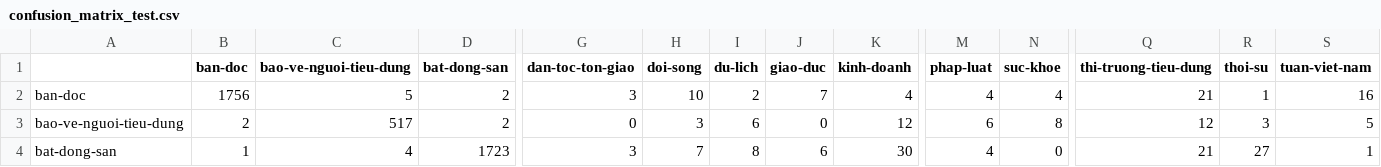
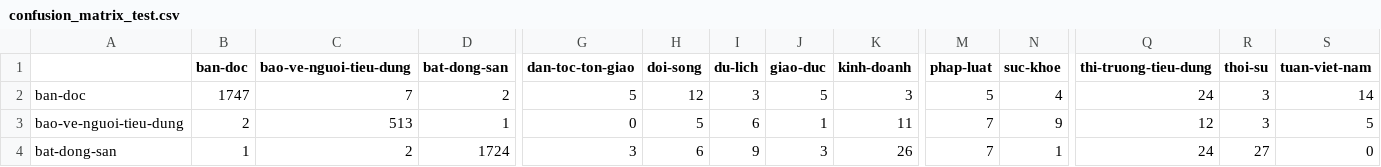
Before and after one commit to dathuynh1108/CO5177-PFDAV, a CSV file: reports/text/notebook-evidence/confusion_matrix_test.csv, drawn as a sheet; only a part is shown, gaps mark what is left out; the diff covers the shown part only; the diff names each change by its address in the sheet, - before the commit and + after, or states it on an @@ line.

```diff
--- a/reports/text/notebook-evidence/confusion_matrix_test.csv
+++ b/reports/text/notebook-evidence/confusion_matrix_test.csv
-B2 (ban-doc): 1756
+B2 (ban-doc): 1747
-C2 (bao-ve-nguoi-tieu-dung): 5
+C2 (bao-ve-nguoi-tieu-dung): 7
-G2 (dan-toc-ton-giao): 3
+G2 (dan-toc-ton-giao): 5
-H2 (doi-song): 10
+H2 (doi-song): 12
-I2 (du-lich): 2
+I2 (du-lich): 3
-J2 (giao-duc): 7
+J2 (giao-duc): 5
-K2 (kinh-doanh): 4
+K2 (kinh-doanh): 3
-M2 (phap-luat): 4
+M2 (phap-luat): 5
-Q2 (thi-truong-tieu-dung): 21
+Q2 (thi-truong-tieu-dung): 24
-R2 (thoi-su): 1
+R2 (thoi-su): 3
-S2 (tuan-viet-nam): 16
+S2 (tuan-viet-nam): 14
-C3 (bao-ve-nguoi-tieu-dung): 517
+C3 (bao-ve-nguoi-tieu-dung): 513
-D3 (bat-dong-san): 2
+D3 (bat-dong-san): 1
-H3 (doi-song): 3
+H3 (doi-song): 5
-J3 (giao-duc): 0
+J3 (giao-duc): 1
-K3 (kinh-doanh): 12
+K3 (kinh-doanh): 11
-M3 (phap-luat): 6
+M3 (phap-luat): 7
-N3 (suc-khoe): 8
+N3 (suc-khoe): 9
-C4 (bao-ve-nguoi-tieu-dung): 4
+C4 (bao-ve-nguoi-tieu-dung): 2
-D4 (bat-dong-san): 1723
+D4 (bat-dong-san): 1724
-H4 (doi-song): 7
+H4 (doi-song): 6
-I4 (du-lich): 8
+I4 (du-lich): 9
-J4 (giao-duc): 6
+J4 (giao-duc): 3
-K4 (kinh-doanh): 30
+K4 (kinh-doanh): 26
-M4 (phap-luat): 4
+M4 (phap-luat): 7
-N4 (suc-khoe): 0
+N4 (suc-khoe): 1
-Q4 (thi-truong-tieu-dung): 21
+Q4 (thi-truong-tieu-dung): 24
-S4 (tuan-viet-nam): 1
+S4 (tuan-viet-nam): 0
```
Also changed, not shown: 162 edited cells elsewhere in this file, reports/text/notebook-evidence/classification_report_test.csv, 39 other files.
